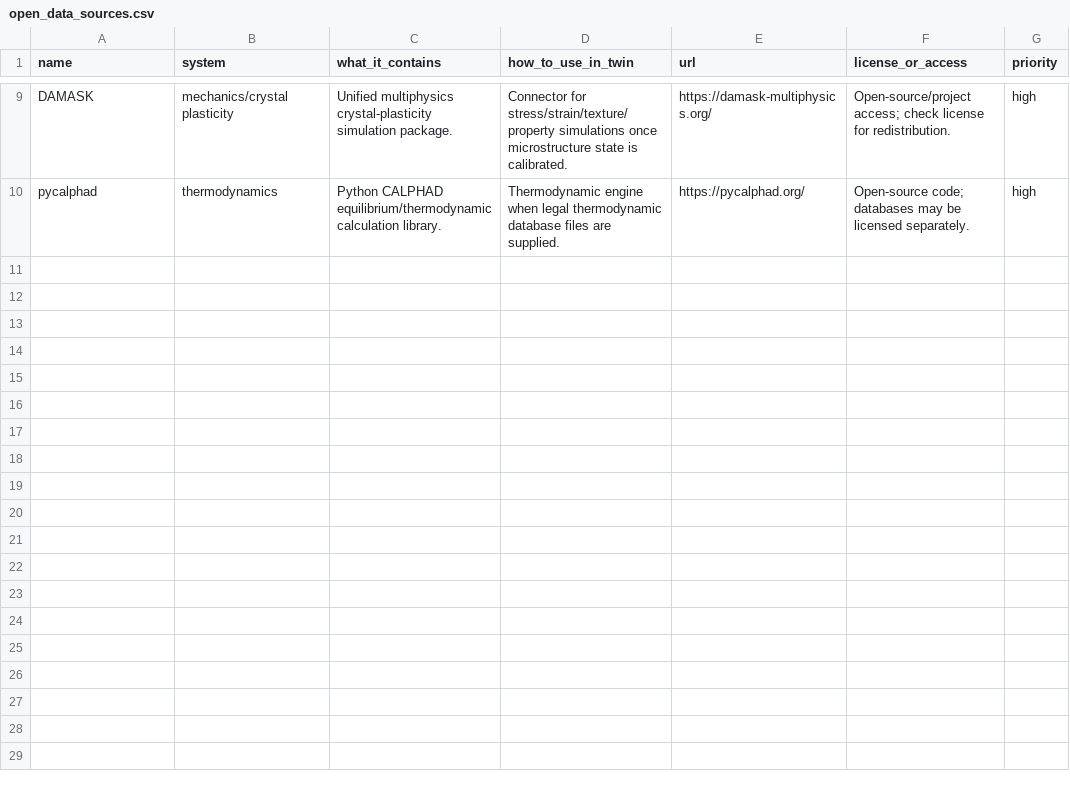
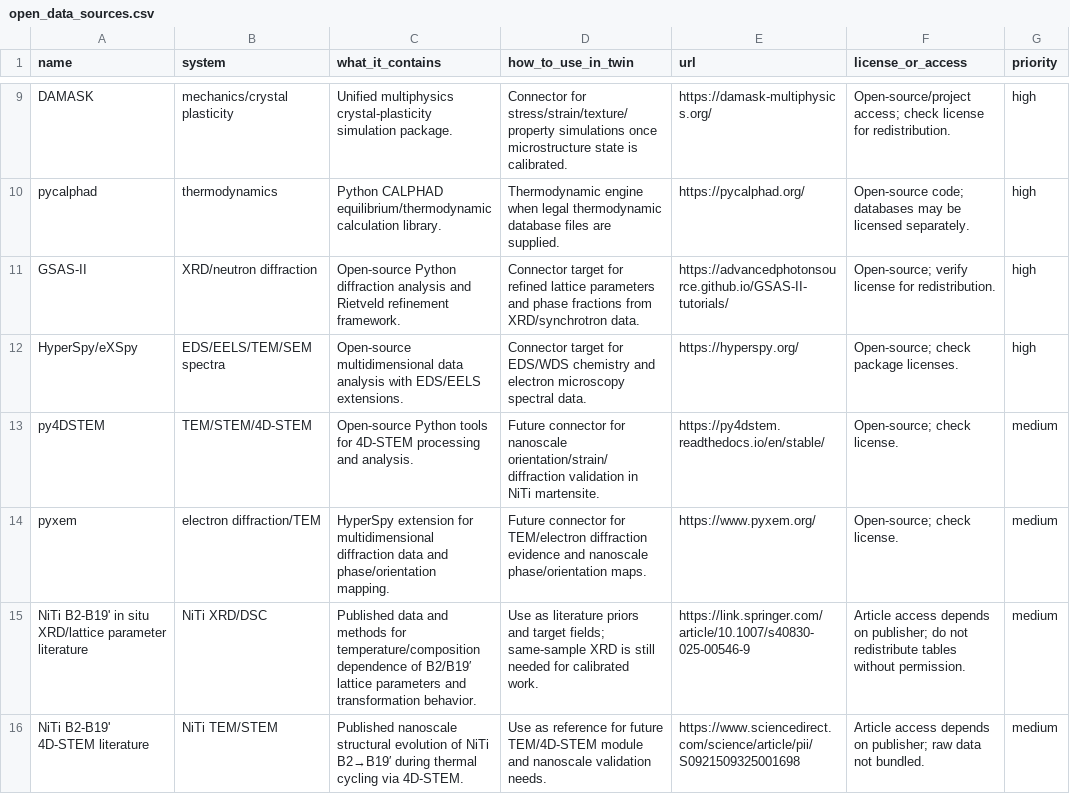
Before and after one commit to MohammadAminNouri/martensite-digital-twin, a CSV file: data/open_data_manifest/open_data_sources.csv, drawn as a sheet; only a part is shown, gaps mark what is left out.

```diff
--- a/data/open_data_manifest/open_data_sources.csv
+++ b/data/open_data_manifest/open_data_sources.csv
@@ -10 +10,7 @@ DAMASK,mechanics/crystal plasticity,Unified multiphysics crystal-plasticity simu
 pycalphad,thermodynamics,Python CALPHAD equilibrium/thermodynamic calculation library.,Thermodynamic engine when legal thermodynamic database files are supplied.,https://pycalphad.org/,Open-source code; databases may be licensed separately.,high
+GSAS-II,XRD/neutron diffraction,"Open-source Python diffraction analysis and Rietveld refinement framework.",Connector target for refined lattice parameters and phase fractions from XRD/synchrotron data.,https://advancedphotonsource.github.io/GSAS-II-tutorials/,Open-source; verify license for redistribution.,high
+HyperSpy/eXSpy,EDS/EELS/TEM/SEM spectra,"Open-source multidimensional data analysis with EDS/EELS extensions.",Connector target for EDS/WDS chemistry and electron microscopy spectral data.,https://hyperspy.org/,Open-source; check package licenses.,high
+py4DSTEM,TEM/STEM/4D-STEM,"Open-source Python tools for 4D-STEM processing and analysis.",Future connector for nanoscale orientation/strain/diffraction validation in NiTi martensite.,https://py4dstem.readthedocs.io/en/stable/,Open-source; check license.,medium
+pyxem,electron diffraction/TEM,"HyperSpy extension for multidimensional diffraction data and phase/orientation mapping.",Future connector for TEM/electron diffraction evidence and nanoscale phase/orientation maps.,https://www.pyxem.org/,Open-source; check license.,medium
+NiTi B2-B19' in situ XRD/lattice parameter literature,NiTi XRD/DSC,"Published data and methods for temperature/composition dependence of B2/B19′ lattice parameters and transformation behavior.",Use as literature priors and target fields; same-sample XRD is still needed for calibrated work.,https://link.springer.com/article/10.1007/s40830-025-00546-9,Article access depends on publisher; do not redistribute tables without permission.,medium
+NiTi B2-B19' 4D-STEM literature,NiTi TEM/STEM,"Published nanoscale structural evolution of NiTi B2→B19′ during thermal cycling via 4D-STEM.",Use as reference for future TEM/4D-STEM module and nanoscale validation needs.,https://www.sciencedirect.com/science/article/pii/S0921509325001698,Article access depends on publisher; raw data not bundled.,medium
```
Also changed, not shown: 7 other files.
